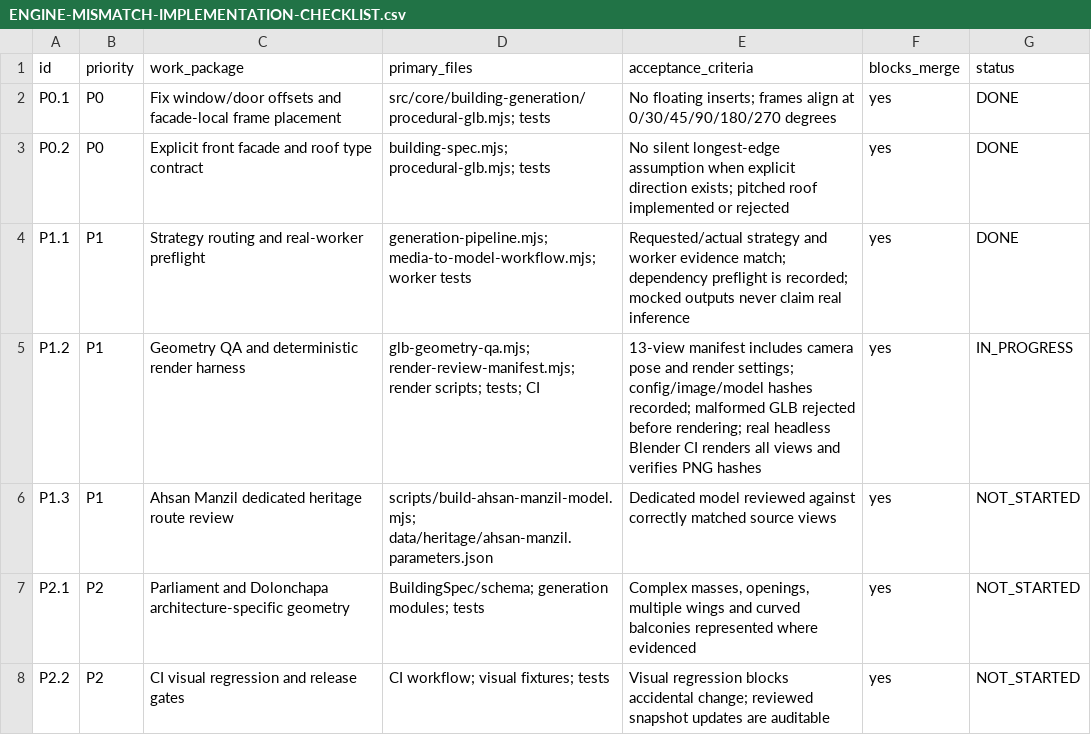
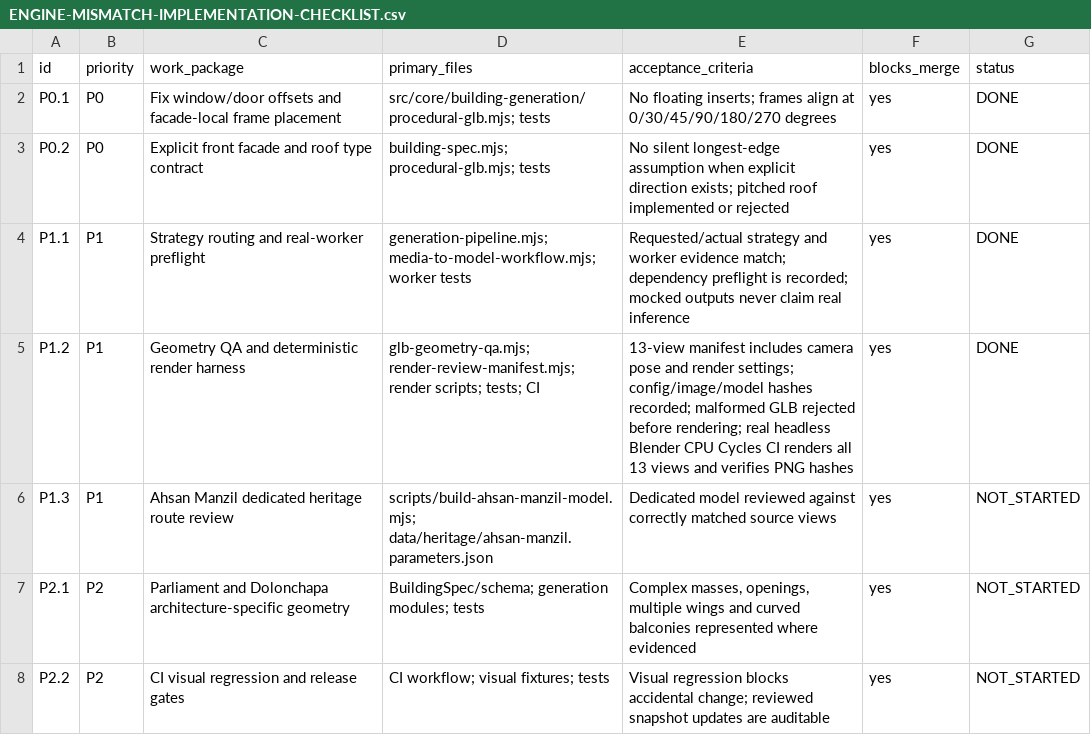
Before and after one commit to RakibulhasanUtsho07/3d-geospatial-platform, a CSV file: docs/ENGINE-MISMATCH-IMPLEMENTATION-CHECKLIST.csv, drawn as a sheet.

Commit message:
docs: mark geometry and render review package complete

```diff
--- a/docs/ENGINE-MISMATCH-IMPLEMENTATION-CHECKLIST.csv
+++ b/docs/ENGINE-MISMATCH-IMPLEMENTATION-CHECKLIST.csv
@@ -4,3 +4,3 @@ P0.2,P0,"Explicit front facade and roof type contract","building-spec.mjs; proce
 P1.1,P1,"Strategy routing and real-worker preflight","generation-pipeline.mjs; media-to-model-workflow.mjs; worker tests","Requested/actual strategy and worker evidence match; dependency preflight is recorded; mocked outputs never claim real inference",yes,DONE
-P1.2,P1,"Geometry QA and deterministic render harness","glb-geometry-qa.mjs; render-review-manifest.mjs; render scripts; tests; CI","13-view manifest includes camera pose and render settings; config/image/model hashes recorded; malformed GLB rejected before rendering; real headless Blender CI renders all views and verifies PNG hashes",yes,IN_PROGRESS
+P1.2,P1,"Geometry QA and deterministic render harness","glb-geometry-qa.mjs; render-review-manifest.mjs; render scripts; tests; CI","13-view manifest includes camera pose and render settings; config/image/model hashes recorded; malformed GLB rejected before rendering; real headless Blender CPU Cycles CI renders all 13 views and verifies PNG hashes",yes,DONE
 P1.3,P1,"Ahsan Manzil dedicated heritage route review","scripts/build-ahsan-manzil-model.mjs; data/heritage/ahsan-manzil.parameters.json","Dedicated model reviewed against correctly matched source views",yes,NOT_STARTED
```
Also changed, not shown: 1 other file.
